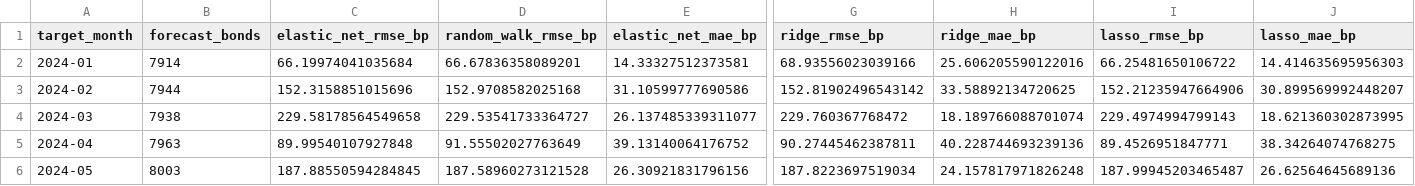
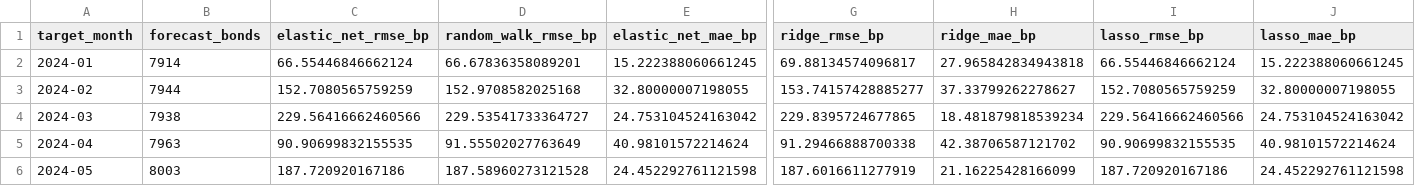
Before and after one commit to eric22toma/GoalPath-Bond, a CSV file: stage1_outputs/backtest/forecast_accuracy.csv, drawn as a sheet; only a part is shown, gaps mark what is left out; the diff covers the shown part only; the diff names each change by its address in the sheet, - before the commit and + after, or states it on an @@ line.

```diff
--- a/stage1_outputs/backtest/forecast_accuracy.csv
+++ b/stage1_outputs/backtest/forecast_accuracy.csv
-C2 (elastic_net_rmse_bp): 66.19974041035684
+C2 (elastic_net_rmse_bp): 66.55446846662124
-E2 (elastic_net_mae_bp): 14.33327512373581
+E2 (elastic_net_mae_bp): 15.222388060661245
-G2 (ridge_rmse_bp): 68.93556023039166
+G2 (ridge_rmse_bp): 69.88134574096817
-H2 (ridge_mae_bp): 25.606205590122016
+H2 (ridge_mae_bp): 27.965842834943818
-I2 (lasso_rmse_bp): 66.25481650106722
+I2 (lasso_rmse_bp): 66.55446846662124
-J2 (lasso_mae_bp): 14.414635695956303
+J2 (lasso_mae_bp): 15.222388060661245
-C3 (elastic_net_rmse_bp): 152.3158851015696
+C3 (elastic_net_rmse_bp): 152.7080565759259
-E3 (elastic_net_mae_bp): 31.10599777690586
+E3 (elastic_net_mae_bp): 32.80000007198055
-G3 (ridge_rmse_bp): 152.81902496543142
+G3 (ridge_rmse_bp): 153.74157428885277
-H3 (ridge_mae_bp): 33.58892134720625
+H3 (ridge_mae_bp): 37.33799262278627
-I3 (lasso_rmse_bp): 152.21235947664906
+I3 (lasso_rmse_bp): 152.7080565759259
-J3 (lasso_mae_bp): 30.899569992448207
+J3 (lasso_mae_bp): 32.80000007198055
-C4 (elastic_net_rmse_bp): 229.58178564549658
+C4 (elastic_net_rmse_bp): 229.56416662460566
-E4 (elastic_net_mae_bp): 26.137485339311077
+E4 (elastic_net_mae_bp): 24.753104524163042
-G4 (ridge_rmse_bp): 229.760367768472
+G4 (ridge_rmse_bp): 229.8395724677865
-H4 (ridge_mae_bp): 18.189766088701074
+H4 (ridge_mae_bp): 18.481879818539234
-I4 (lasso_rmse_bp): 229.4974994799143
+I4 (lasso_rmse_bp): 229.56416662460566
-J4 (lasso_mae_bp): 18.621360302873995
+J4 (lasso_mae_bp): 24.753104524163042
-C5 (elastic_net_rmse_bp): 89.99540107927848
+C5 (elastic_net_rmse_bp): 90.90699832155535
-E5 (elastic_net_mae_bp): 39.13140064176752
+E5 (elastic_net_mae_bp): 40.98101572214624
-G5 (ridge_rmse_bp): 90.27445462387811
+G5 (ridge_rmse_bp): 91.29466888700338
-H5 (ridge_mae_bp): 40.228744693239136
+H5 (ridge_mae_bp): 42.38706587121702
-I5 (lasso_rmse_bp): 89.4526951847771
+I5 (lasso_rmse_bp): 90.90699832155535
-J5 (lasso_mae_bp): 38.34264074768275
+J5 (lasso_mae_bp): 40.98101572214624
-C6 (elastic_net_rmse_bp): 187.88550594284845
+C6 (elastic_net_rmse_bp): 187.720920167186
-E6 (elastic_net_mae_bp): 26.30921831796156
+E6 (elastic_net_mae_bp): 24.452292761121598
-G6 (ridge_rmse_bp): 187.8223697519034
+G6 (ridge_rmse_bp): 187.6016611277919
-H6 (ridge_mae_bp): 24.157817971826248
+H6 (ridge_mae_bp): 21.16225428166099
-I6 (lasso_rmse_bp): 187.99945203465487
+I6 (lasso_rmse_bp): 187.720920167186
-J6 (lasso_mae_bp): 26.62564645689136
+J6 (lasso_mae_bp): 24.452292761121598
```
Also changed, not shown: 108 edited cells elsewhere in this file, stage1_outputs/backtest/failed_strategies.csv, stage1_outputs/backtest/monthly_results.csv, 2 other files.
